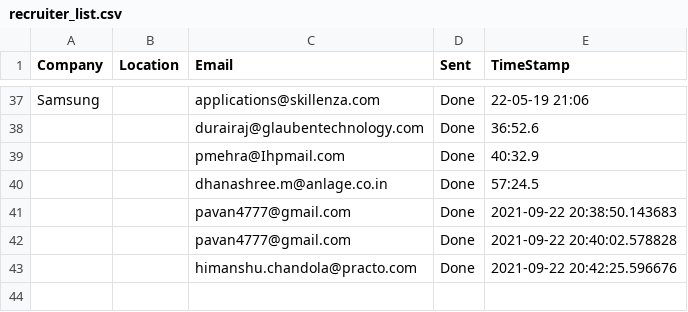
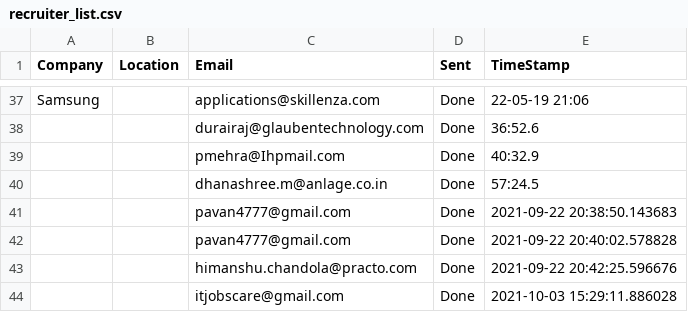
Before and after one commit to pavvankanamarlapudi/Email-Automation, a CSV file: recruiter_list.csv, drawn as a sheet; only a part is shown, gaps mark what is left out; the diff names each change by its address in the sheet, - before the commit and + after, or states it on an @@ line.

Commit message:
new send

```diff
--- a/recruiter_list.csv
+++ b/recruiter_list.csv
+row 44:  |  | itjobscare@gmail.com | Done | 2021-10-03 15:29:11.886028
```
